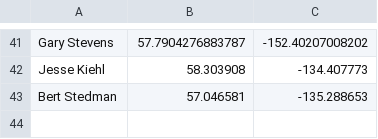
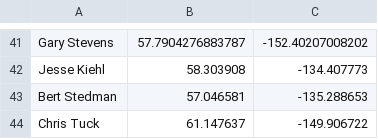
Before and after one commit to deknapp/ak_redistrict, a CSV file: csv_files/leg_coord_dict.csv, drawn as a sheet; only a part is shown, gaps mark what is left out.

```diff
--- a/csv_files/leg_coord_dict.csv
+++ b/csv_files/leg_coord_dict.csv
@@ -43 +43,2 @@ Jesse Kiehl,58.303908,-134.407773
 Bert Stedman,57.046581,-135.288653
+Chris Tuck,61.147637,-149.906722
```
Also changed, not shown: 4 other files.
